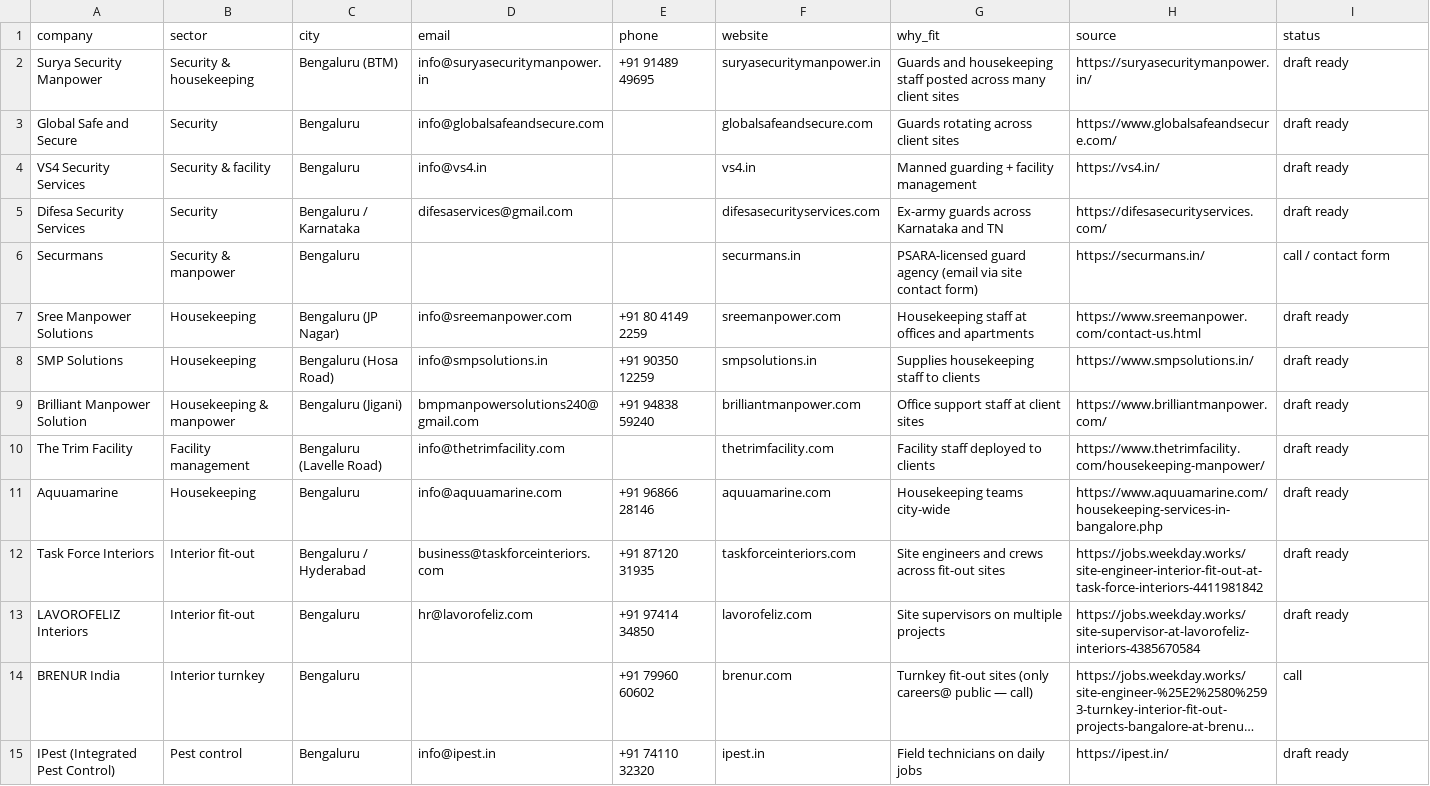
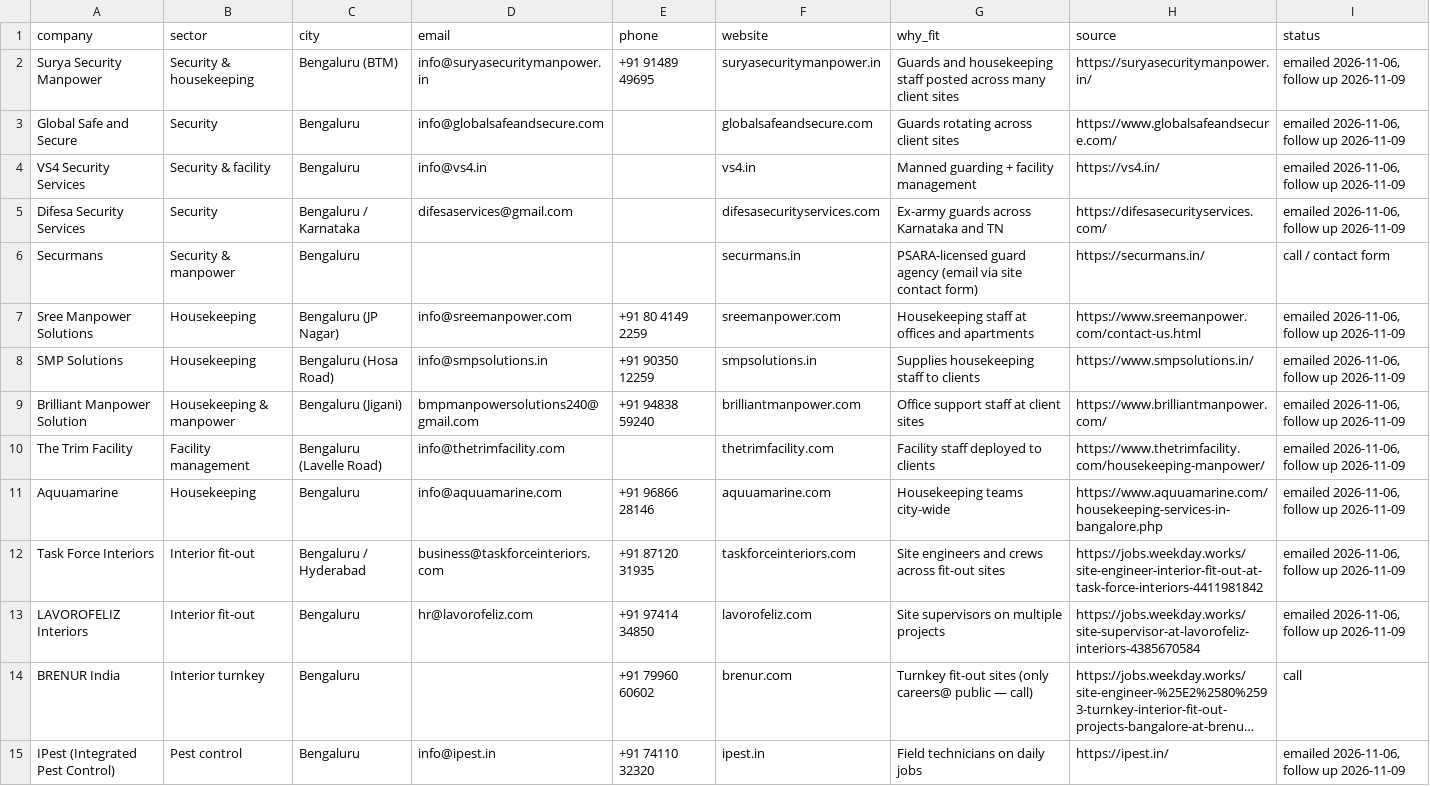
Before and after one commit to Aniudupa15/WorkTrack, a CSV file: marketing/leads.csv, drawn as a sheet; only a part is shown; long unchanged cells end in …; the diff covers the shown part only; the diff names each change by its address in the sheet, - before the commit and + after, or states it on an @@ line.

Commit message:
Mark 41 leads emailed and 3 bounced

```diff
--- a/marketing/leads.csv
+++ b/marketing/leads.csv
-I2:I5 (status): draft ready
+I2:I5 (status): emailed 2026-11-06, follow up 2026-11-09
-I7:I13 (status): draft ready
+I7:I13 (status): emailed 2026-11-06, follow up 2026-11-09
-I15 (status): draft ready
+I15 (status): emailed 2026-11-06, follow up 2026-11-09
```
Also changed, not shown: 32 edited cells elsewhere in this file.
